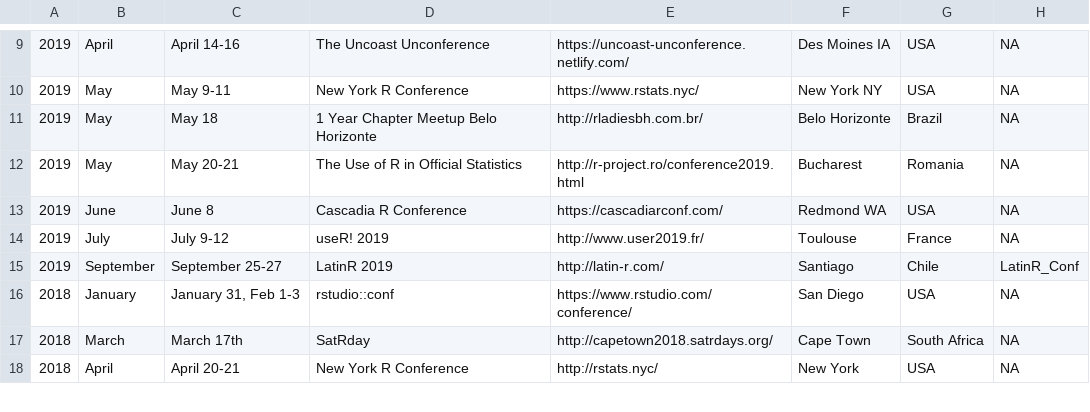
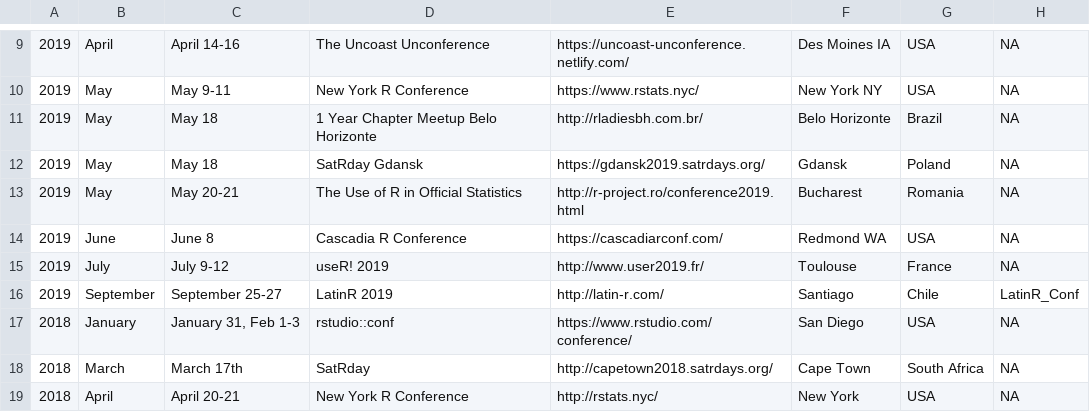
Before and after one commit to tunisrusergroup/meetingsR, a CSV file: events.csv, drawn as a sheet; only a part is shown, gaps mark what is left out; the diff names each change by its address in the sheet, - before the commit and + after, or states it on an @@ line.

Commit message:
#rstats Adding SatRday -  Gdansk, Poland. (462)

```diff
--- a/events.csv
+++ b/events.csv
+row 12: 2019 | May | May 18 | SatRday Gdansk | https://gdansk2019.satrdays.org/ | Gdansk | Poland | NA
```
Also changed, not shown: 4 other files.
